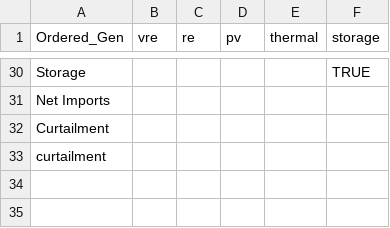
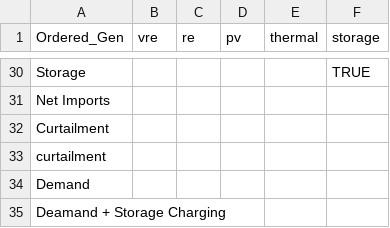
Before and after one commit to NREL/Marmot, a CSV file: marmot/mapping_folder/ordered_gen_categories.csv, drawn as a sheet; only a part is shown, gaps mark what is left out; the diff names each change by its address in the sheet, - before the commit and + after, or states it on an @@ line.

```diff
--- a/marmot/mapping_folder/ordered_gen_categories.csv
+++ b/marmot/mapping_folder/ordered_gen_categories.csv
+row 34: Demand
+row 35: Deamand + Storage Charging
```
Also changed, not shown: 3 other files.
